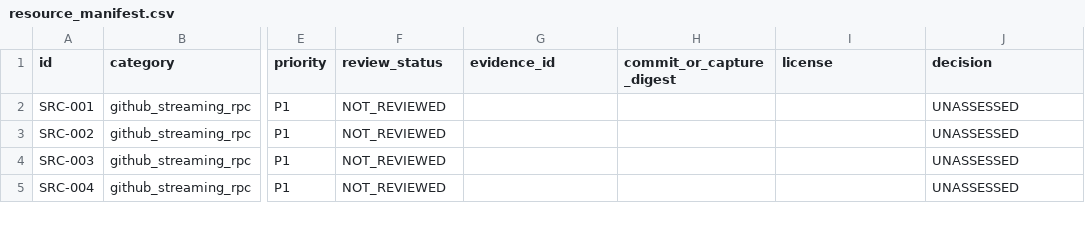
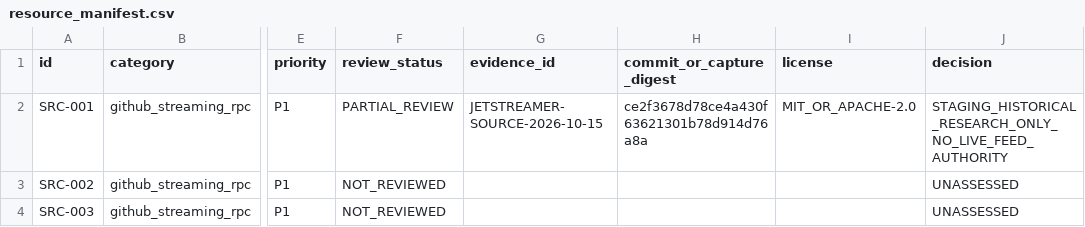
Before and after one commit to MrPineapples22/sylph-fusion, a CSV file: research/registry/resource_manifest.csv, drawn as a sheet; only a part is shown, gaps mark what is left out; the shorter side is filled out with more unchanged rows; the diff names each change by its address in the sheet, - before the commit and + after, or states it on an @@ line.

Commit message:
docs: reconcile Jetstreamer source review

```diff
--- a/research/registry/resource_manifest.csv
+++ b/research/registry/resource_manifest.csv
-F2 (review_status): NOT_REVIEWED
+F2 (review_status): PARTIAL_REVIEW
-G2 (evidence_id): (empty)
+G2 (evidence_id): JETSTREAMER-SOURCE-2026-10-15
-H2 (commit_or_capture_digest): (empty)
+H2 (commit_or_capture_digest): ce2f3678d78ce4a430f63621301b78d914d76a8a
-I2 (license): (empty)
+I2 (license): MIT_OR_APACHE-2.0
-J2 (decision): UNASSESSED
+J2 (decision): STAGING_HISTORICAL_RESEARCH_ONLY_NO_LIVE_FEED_AUTHORITY
```
Also changed, not shown: 3 other files.
